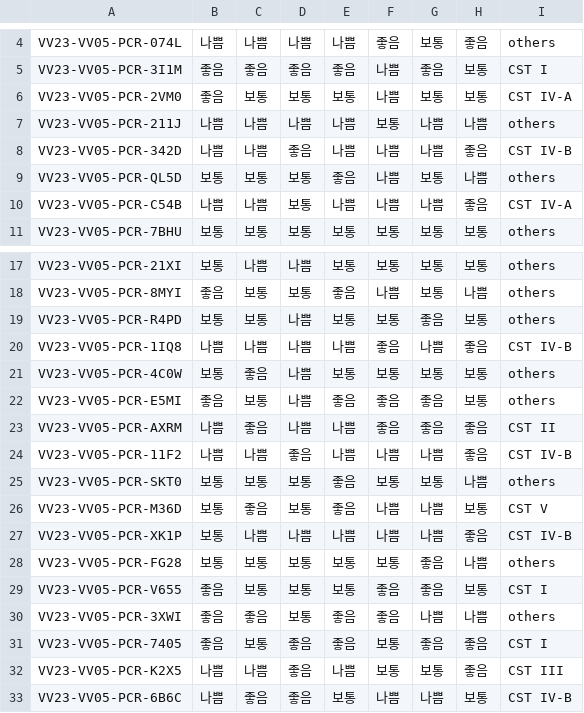
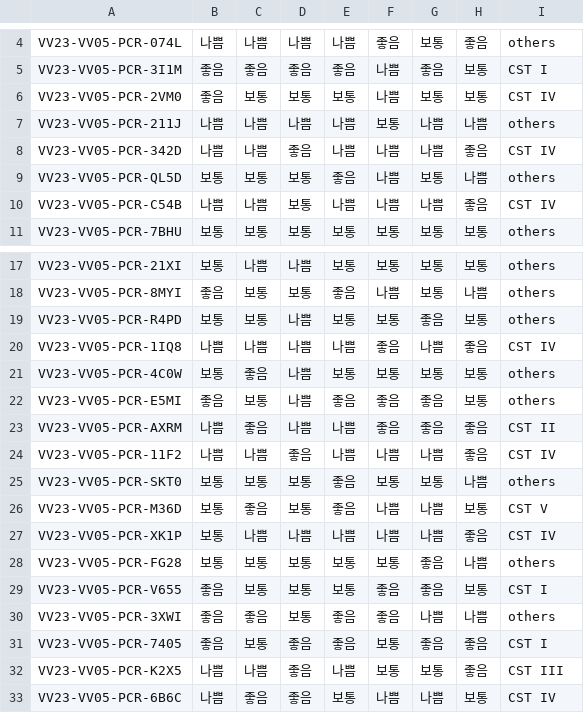
Before and after one commit to Gyungbu/vaginal_pcr, a CSV file: output/eval.csv, drawn as a sheet; only a part is shown, gaps mark what is left out.

```diff
--- a/output/eval.csv
+++ b/output/eval.csv
@@ -5,7 +5,7 @@ VV23-VV05-PCR-074L,나쁨,나쁨,나쁨,나쁨,좋음,보통,좋음,others
 VV23-VV05-PCR-3I1M,좋음,좋음,좋음,좋음,나쁨,좋음,보통,CST I
-VV23-VV05-PCR-2VM0,좋음,보통,보통,보통,나쁨,보통,보통,CST IV-A
+VV23-VV05-PCR-2VM0,좋음,보통,보통,보통,나쁨,보통,보통,CST IV
 VV23-VV05-PCR-211J,나쁨,나쁨,나쁨,나쁨,보통,나쁨,나쁨,others
-VV23-VV05-PCR-342D,나쁨,나쁨,좋음,나쁨,나쁨,나쁨,좋음,CST IV-B
+VV23-VV05-PCR-342D,나쁨,나쁨,좋음,나쁨,나쁨,나쁨,좋음,CST IV
 VV23-VV05-PCR-QL5D,보통,보통,보통,좋음,나쁨,보통,나쁨,others
-VV23-VV05-PCR-C54B,나쁨,나쁨,보통,나쁨,나쁨,나쁨,좋음,CST IV-A
+VV23-VV05-PCR-C54B,나쁨,나쁨,보통,나쁨,나쁨,나쁨,좋음,CST IV
 VV23-VV05-PCR-7BHU,보통,보통,보통,보통,보통,보통,보통,others
@@ -19,3 +19,3 @@ VV23-VV05-PCR-8MYI,좋음,보통,보통,좋음,나쁨,보통,나쁨,others
 VV23-VV05-PCR-R4PD,보통,보통,나쁨,보통,보통,좋음,보통,others
-VV23-VV05-PCR-1IQ8,나쁨,나쁨,나쁨,나쁨,좋음,나쁨,좋음,CST IV-B
+VV23-VV05-PCR-1IQ8,나쁨,나쁨,나쁨,나쁨,좋음,나쁨,좋음,CST IV
 VV23-VV05-PCR-4C0W,보통,좋음,나쁨,보통,보통,보통,보통,others
@@ -23,6 +23,6 @@ VV23-VV05-PCR-E5MI,좋음,보통,나쁨,좋음,좋음,좋음,보통,others
 VV23-VV05-PCR-AXRM,나쁨,좋음,나쁨,나쁨,좋음,좋음,좋음,CST II
-VV23-VV05-PCR-11F2,나쁨,나쁨,좋음,나쁨,나쁨,나쁨,좋음,CST IV-B
+VV23-VV05-PCR-11F2,나쁨,나쁨,좋음,나쁨,나쁨,나쁨,좋음,CST IV
 VV23-VV05-PCR-SKT0,보통,보통,보통,좋음,보통,보통,나쁨,others
 VV23-VV05-PCR-M36D,보통,좋음,보통,좋음,나쁨,나쁨,보통,CST V
-VV23-VV05-PCR-XK1P,보통,나쁨,나쁨,나쁨,나쁨,나쁨,좋음,CST IV-B
+VV23-VV05-PCR-XK1P,보통,나쁨,나쁨,나쁨,나쁨,나쁨,좋음,CST IV
 VV23-VV05-PCR-FG28,보통,보통,보통,보통,보통,좋음,나쁨,others
@@ -32,2 +32,2 @@ VV23-VV05-PCR-7405,좋음,보통,좋음,좋음,보통,좋음,좋음,CST I
 VV23-VV05-PCR-K2X5,나쁨,나쁨,좋음,나쁨,보통,보통,좋음,CST III
-VV23-VV05-PCR-6B6C,나쁨,좋음,좋음,보통,나쁨,나쁨,보통,CST IV-B
+VV23-VV05-PCR-6B6C,나쁨,좋음,좋음,보통,나쁨,나쁨,보통,CST IV
```
Also changed, not shown: 2 other files.
